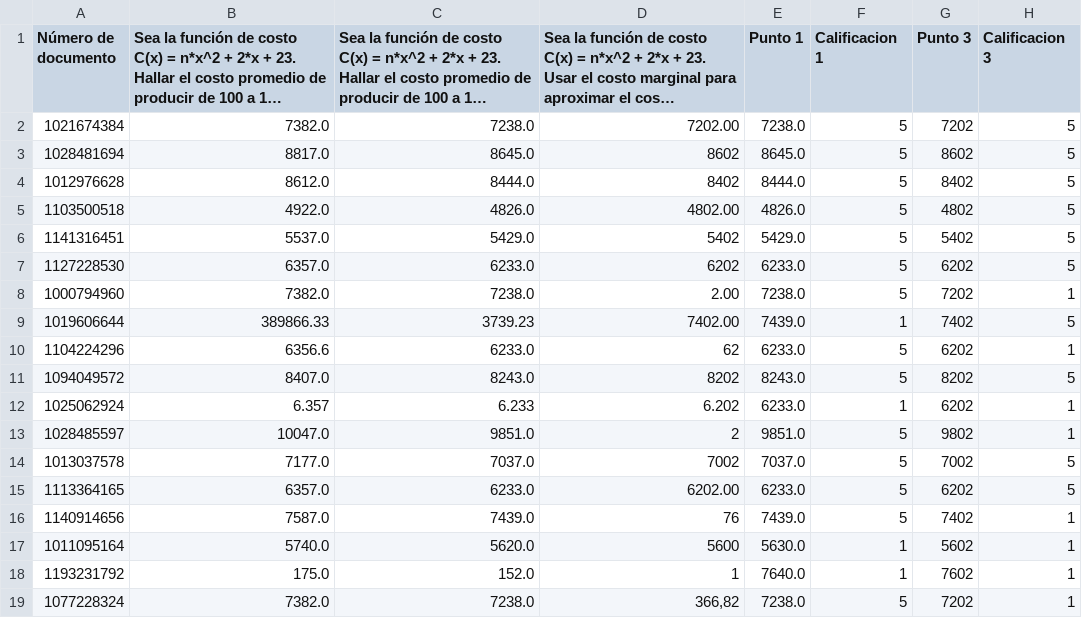
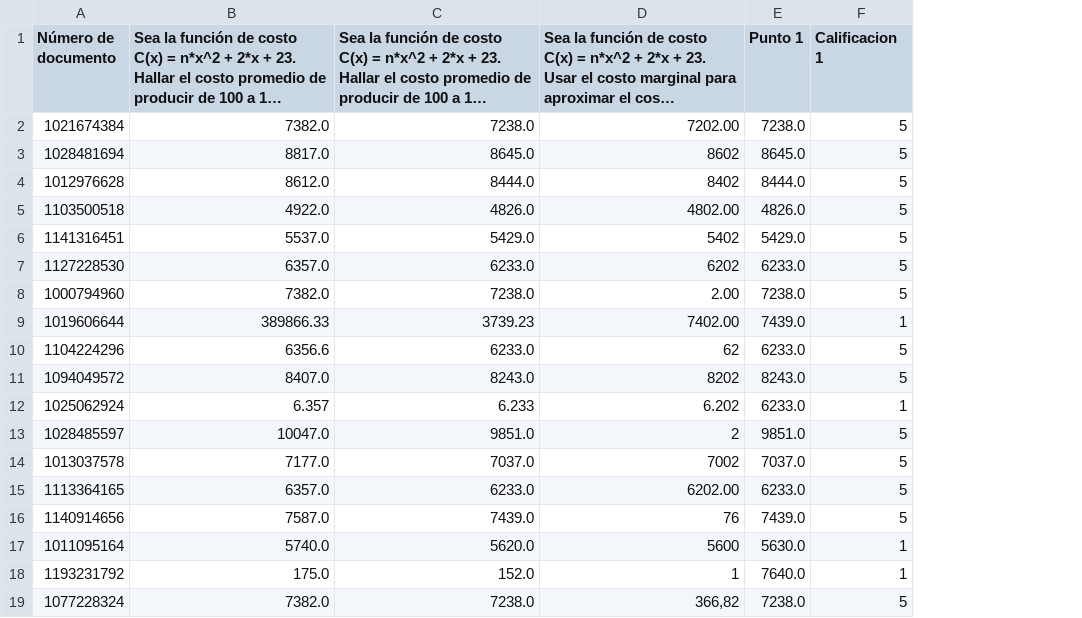
Before and after one commit to acamilos15/Proyecto_Final_Grupo_-4, a CSV file: pandas/Quiz Cálculo 1- Gobierno 22 de Octubre(1-18).csv, drawn as a sheet; long unchanged cells end in …; the diff names each change by its address in the sheet, - before the commit and + after, or states it on an @@ line.

Commit message:
Elimine las columnas mal planteadas

```diff
--- a/pandas/Quiz Cálculo 1- Gobierno 22 de Octubre(1-18).csv
+++ b/pandas/Quiz Cálculo 1- Gobierno 22 de Octubre(1-18).csv
-column G (Punto 3), rows 2-19: 7202 | 8602 | 8402 | 4802 | 5402 | 6202 | 7202 | 7402 | 6202 | 8202 | 6202 | 9802 | 7002 | 6202 | 7402 | 5602 | 7602 | 7202
-column H (Calificacion 3), rows 2-19: 5 | 5 | 5 | 5 | 5 | 5 | 1 | 5 | 1 | 5 | 1 | 1 | 5 | 5 | 1 | 1 | 1 | 1
```
Also changed, not shown: 1 other file.
